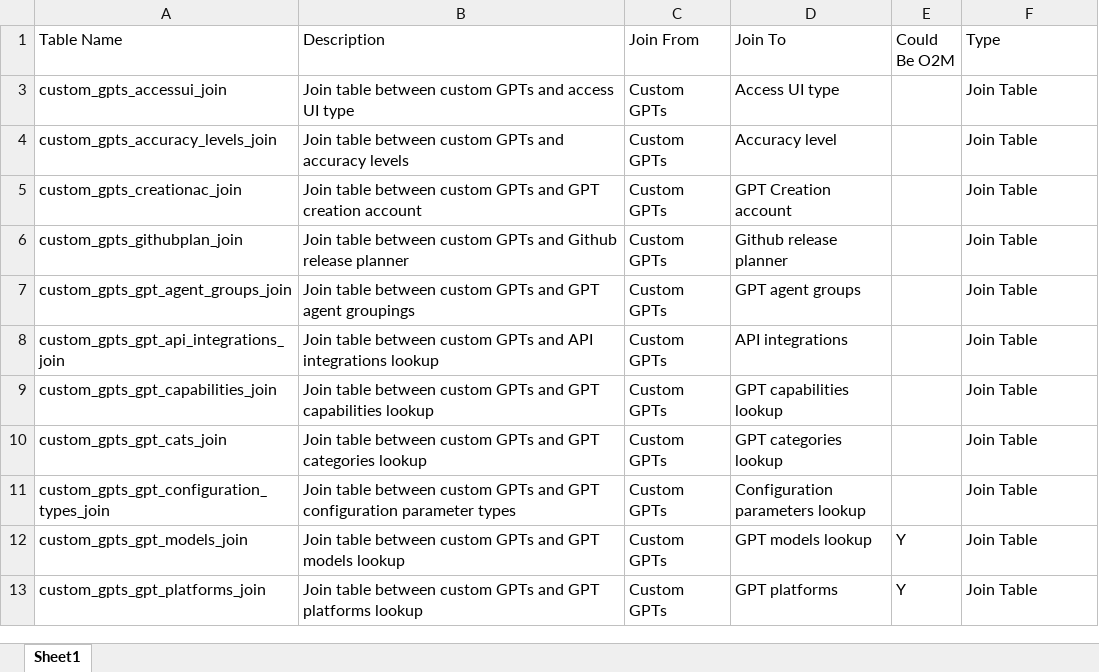
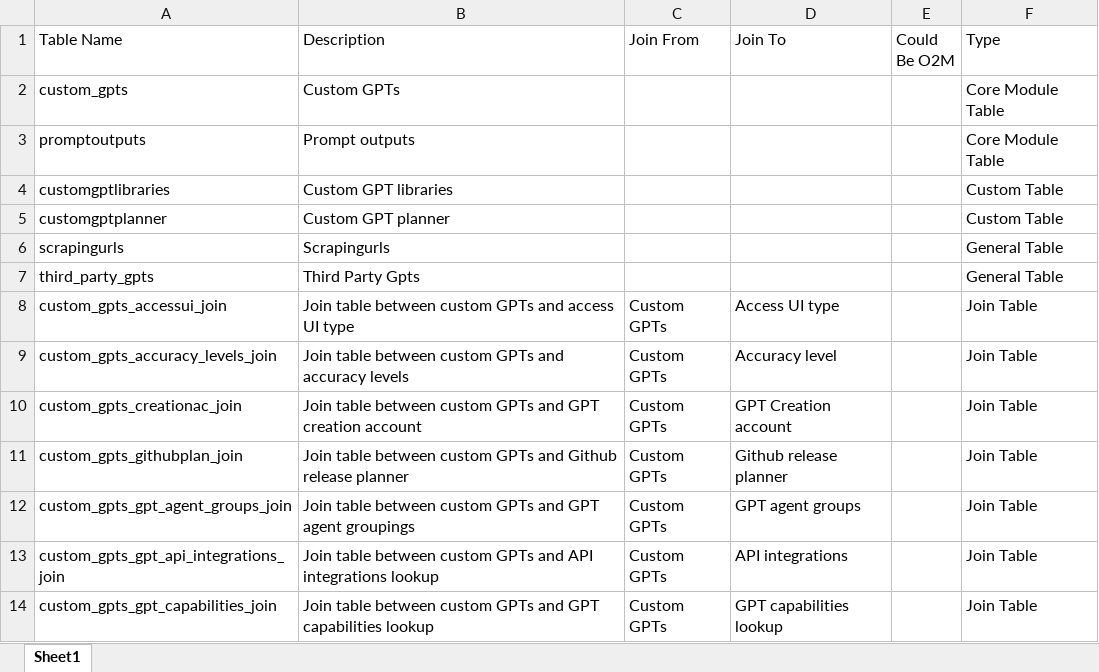
Before and after one commit to danielrosehill/Output-Hub, an Excel workbook: Data_Architecture/Data Tables 280824.xlsx, sheet Sheet1, drawn as a sheet; only a part is shown; the shorter side is filled out with more unchanged rows; values as stored, in another font and other column widths than the file's, no borders; charts and pictures not drawn; the diff covers the shown part only; the diff names each change by its address in the sheet, - before the commit and + after, or states it on an @@ line.

Commit message:
updated table listing

```diff
--- a/Data_Architecture/Data Tables 280824.xlsx (sheet Sheet1)
+++ b/Data_Architecture/Data Tables 280824.xlsx (sheet Sheet1)
@@ row 2 unhidden: custom_gpts | Custom GPTs |  |  |  | Core Module Table @@
@@ row 3 unhidden: promptoutputs | Prompt outputs |  |  |  | Core Module Table @@
@@ row 4 unhidden: customgptlibraries | Custom GPT libraries |  |  |  | Custom Table @@
@@ row 5 unhidden: customgptplanner | Custom GPT planner |  |  |  | Custom Table @@
@@ row 6 unhidden: scrapingurls | Scrapingurls |  |  |  | General Table @@
@@ row 7 unhidden: third_party_gpts | Third Party Gpts |  |  |  | General Table @@
```
Also changed, not shown: 18 added rows and 66 hidden or unhidden rows elsewhere in this sheet, hidden cells, 2 other files.
